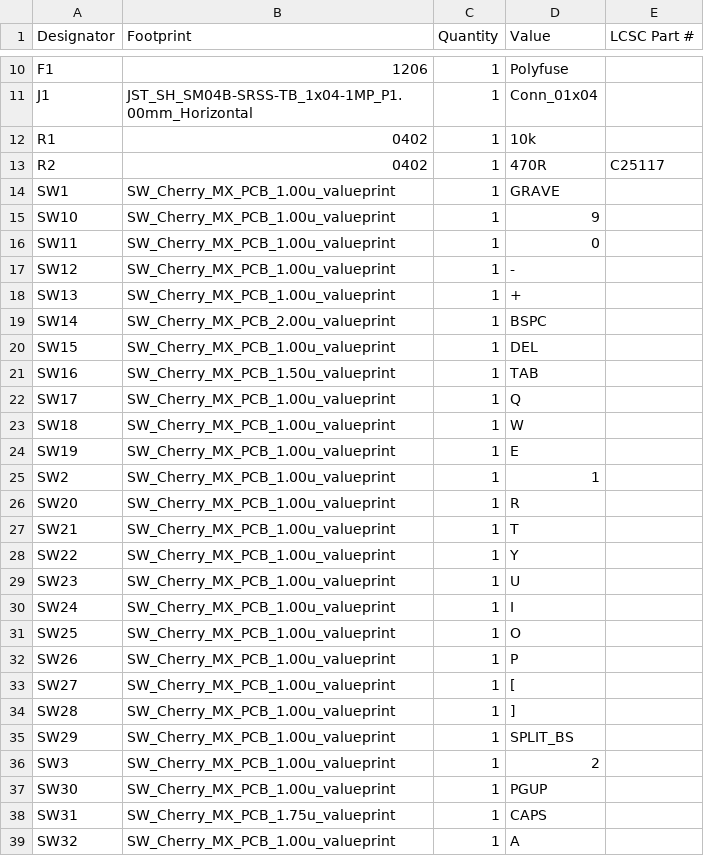
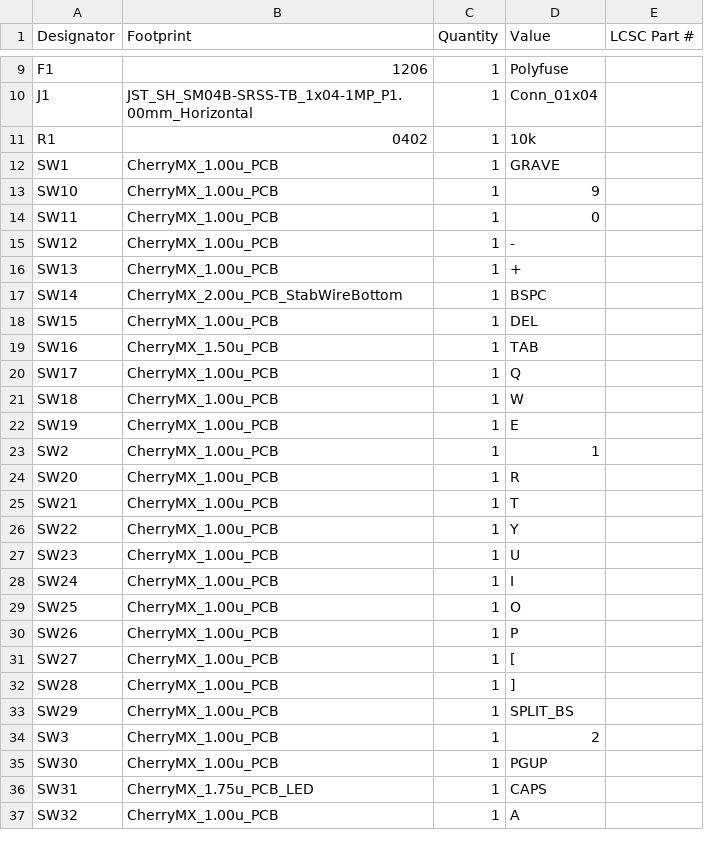
Before and after one commit to ThunderrGodd/KeyCult65ClonePCB, a CSV file: Kicad Files/production/bom.csv, drawn as a sheet; only a part is shown, gaps mark what is left out; the diff covers the shown part only.

```diff
--- a/Kicad Files/production/bom.csv
+++ b/Kicad Files/production/bom.csv
@@ -12,28 +11,27 @@ J1,JST_SH_SM04B-SRSS-TB_1x04-1MP_P1.00mm_Horizontal,1,Conn_01x04,
 R1,0402,1,10k,
-R2,0402,1,470R,C25117
-SW1,SW_Cherry_MX_PCB_1.00u_valueprint,1,GRAVE,
-SW10,SW_Cherry_MX_PCB_1.00u_valueprint,1,9,
-SW11,SW_Cherry_MX_PCB_1.00u_valueprint,1,0,
-SW12,SW_Cherry_MX_PCB_1.00u_valueprint,1,-,
-SW13,SW_Cherry_MX_PCB_1.00u_valueprint,1,+,
-SW14,SW_Cherry_MX_PCB_2.00u_valueprint,1,BSPC,
-SW15,SW_Cherry_MX_PCB_1.00u_valueprint,1,DEL,
-SW16,SW_Cherry_MX_PCB_1.50u_valueprint,1,TAB,
-SW17,SW_Cherry_MX_PCB_1.00u_valueprint,1,Q,
-SW18,SW_Cherry_MX_PCB_1.00u_valueprint,1,W,
-SW19,SW_Cherry_MX_PCB_1.00u_valueprint,1,E,
-SW2,SW_Cherry_MX_PCB_1.00u_valueprint,1,1,
-SW20,SW_Cherry_MX_PCB_1.00u_valueprint,1,R,
-SW21,SW_Cherry_MX_PCB_1.00u_valueprint,1,T,
-SW22,SW_Cherry_MX_PCB_1.00u_valueprint,1,Y,
-SW23,SW_Cherry_MX_PCB_1.00u_valueprint,1,U,
-SW24,SW_Cherry_MX_PCB_1.00u_valueprint,1,I,
-SW25,SW_Cherry_MX_PCB_1.00u_valueprint,1,O,
-SW26,SW_Cherry_MX_PCB_1.00u_valueprint,1,P,
-SW27,SW_Cherry_MX_PCB_1.00u_valueprint,1,[,
-SW28,SW_Cherry_MX_PCB_1.00u_valueprint,1,],
-SW29,SW_Cherry_MX_PCB_1.00u_valueprint,1,SPLIT_BS,
-SW3,SW_Cherry_MX_PCB_1.00u_valueprint,1,2,
-SW30,SW_Cherry_MX_PCB_1.00u_valueprint,1,PGUP,
-SW31,SW_Cherry_MX_PCB_1.75u_valueprint,1,CAPS,
-SW32,SW_Cherry_MX_PCB_1.00u_valueprint,1,A,
+SW1,CherryMX_1.00u_PCB,1,GRAVE,
+SW10,CherryMX_1.00u_PCB,1,9,
+SW11,CherryMX_1.00u_PCB,1,0,
+SW12,CherryMX_1.00u_PCB,1,-,
+SW13,CherryMX_1.00u_PCB,1,+,
+SW14,CherryMX_2.00u_PCB_StabWireBottom,1,BSPC,
+SW15,CherryMX_1.00u_PCB,1,DEL,
+SW16,CherryMX_1.50u_PCB,1,TAB,
+SW17,CherryMX_1.00u_PCB,1,Q,
+SW18,CherryMX_1.00u_PCB,1,W,
+SW19,CherryMX_1.00u_PCB,1,E,
+SW2,CherryMX_1.00u_PCB,1,1,
+SW20,CherryMX_1.00u_PCB,1,R,
+SW21,CherryMX_1.00u_PCB,1,T,
+SW22,CherryMX_1.00u_PCB,1,Y,
+SW23,CherryMX_1.00u_PCB,1,U,
+SW24,CherryMX_1.00u_PCB,1,I,
+SW25,CherryMX_1.00u_PCB,1,O,
+SW26,CherryMX_1.00u_PCB,1,P,
+SW27,CherryMX_1.00u_PCB,1,[,
+SW28,CherryMX_1.00u_PCB,1,],
+SW29,CherryMX_1.00u_PCB,1,SPLIT_BS,
+SW3,CherryMX_1.00u_PCB,1,2,
+SW30,CherryMX_1.00u_PCB,1,PGUP,
+SW31,CherryMX_1.75u_PCB_LED,1,CAPS,
+SW32,CherryMX_1.00u_PCB,1,A,
```
Also changed, not shown: 1 removed row and 49 edited cells elsewhere in this file, Kicad Files/production/designators.csv, Kicad Files/production/positions.csv, 17 other files.
